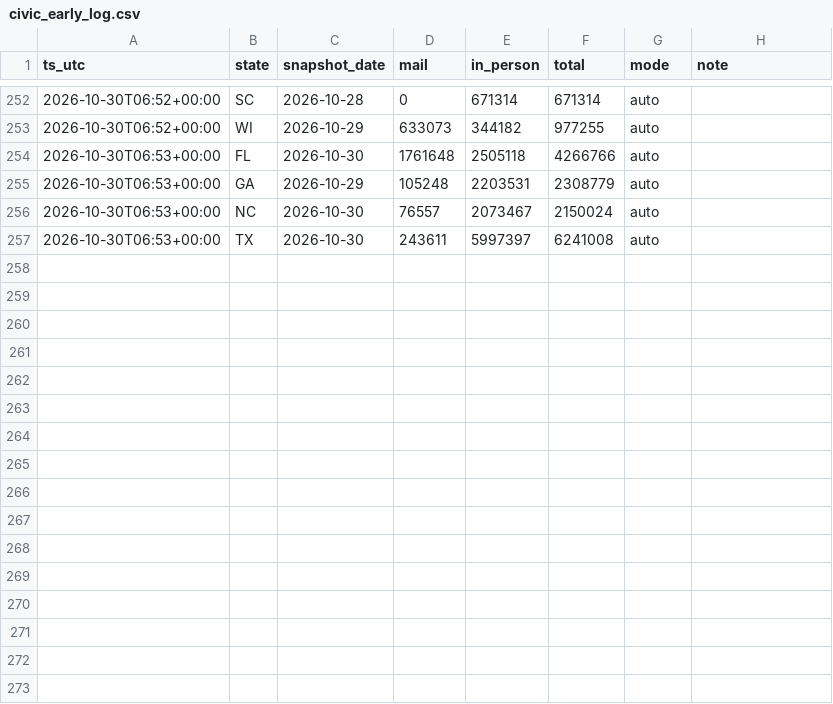
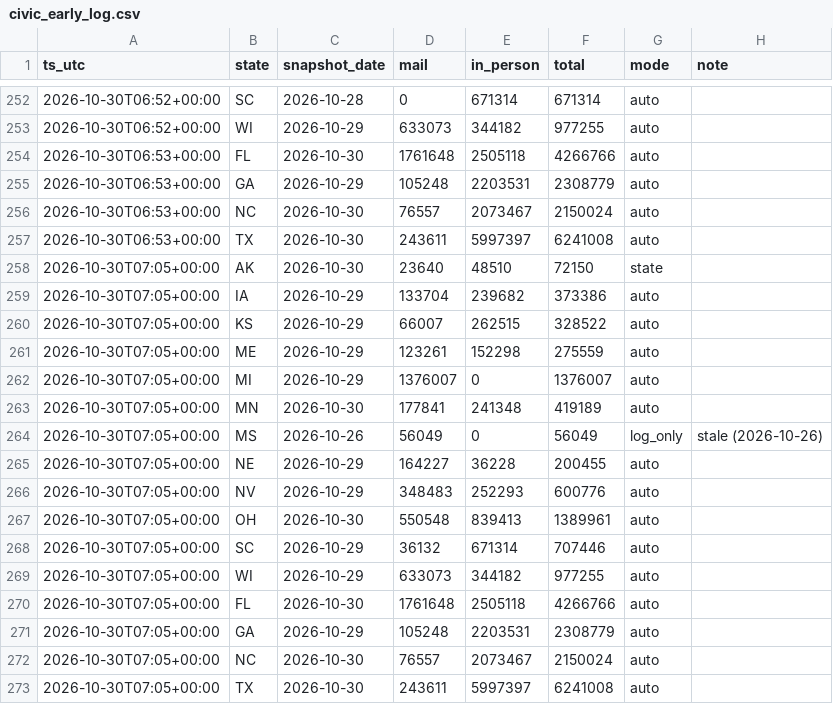
Before and after one commit to danbaer0413-cpu/election-needle, a CSV file: data/civic_early_log.csv, drawn as a sheet; only a part is shown, gaps mark what is left out; the diff names each change by its address in the sheet, - before the commit and + after, or states it on an @@ line.

```diff
--- a/data/civic_early_log.csv
+++ b/data/civic_early_log.csv
+row 258: 2026-10-30T07:05+00:00 | AK | 2026-10-30 | 23640 | 48510 | 72150 | state
+row 259: 2026-10-30T07:05+00:00 | IA | 2026-10-29 | 133704 | 239682 | 373386 | auto
+row 260: 2026-10-30T07:05+00:00 | KS | 2026-10-29 | 66007 | 262515 | 328522 | auto
+row 261: 2026-10-30T07:05+00:00 | ME | 2026-10-29 | 123261 | 152298 | 275559 | auto
+row 262: 2026-10-30T07:05+00:00 | MI | 2026-10-29 | 1376007 | 0 | 1376007 | auto
+row 263: 2026-10-30T07:05+00:00 | MN | 2026-10-30 | 177841 | 241348 | 419189 | auto
+row 264: 2026-10-30T07:05+00:00 | MS | 2026-10-26 | 56049 | 0 | 56049 | log_only | stale (2026-10-26)
+row 265: 2026-10-30T07:05+00:00 | NE | 2026-10-29 | 164227 | 36228 | 200455 | auto
+row 266: 2026-10-30T07:05+00:00 | NV | 2026-10-29 | 348483 | 252293 | 600776 | auto
+row 267: 2026-10-30T07:05+00:00 | OH | 2026-10-30 | 550548 | 839413 | 1389961 | auto
+row 268: 2026-10-30T07:05+00:00 | SC | 2026-10-29 | 36132 | 671314 | 707446 | auto
+row 269: 2026-10-30T07:05+00:00 | WI | 2026-10-29 | 633073 | 344182 | 977255 | auto
+row 270: 2026-10-30T07:05+00:00 | FL | 2026-10-30 | 1761648 | 2505118 | 4266766 | auto
+row 271: 2026-10-30T07:05+00:00 | GA | 2026-10-29 | 105248 | 2203531 | 2308779 | auto
+row 272: 2026-10-30T07:05+00:00 | NC | 2026-10-30 | 76557 | 2073467 | 2150024 | auto
+row 273: 2026-10-30T07:05+00:00 | TX | 2026-10-30 | 243611 | 5997397 | 6241008 | auto
```
Also changed, not shown: data/needle_log.csv, data/night/early_civic.csv, 2 other files.
